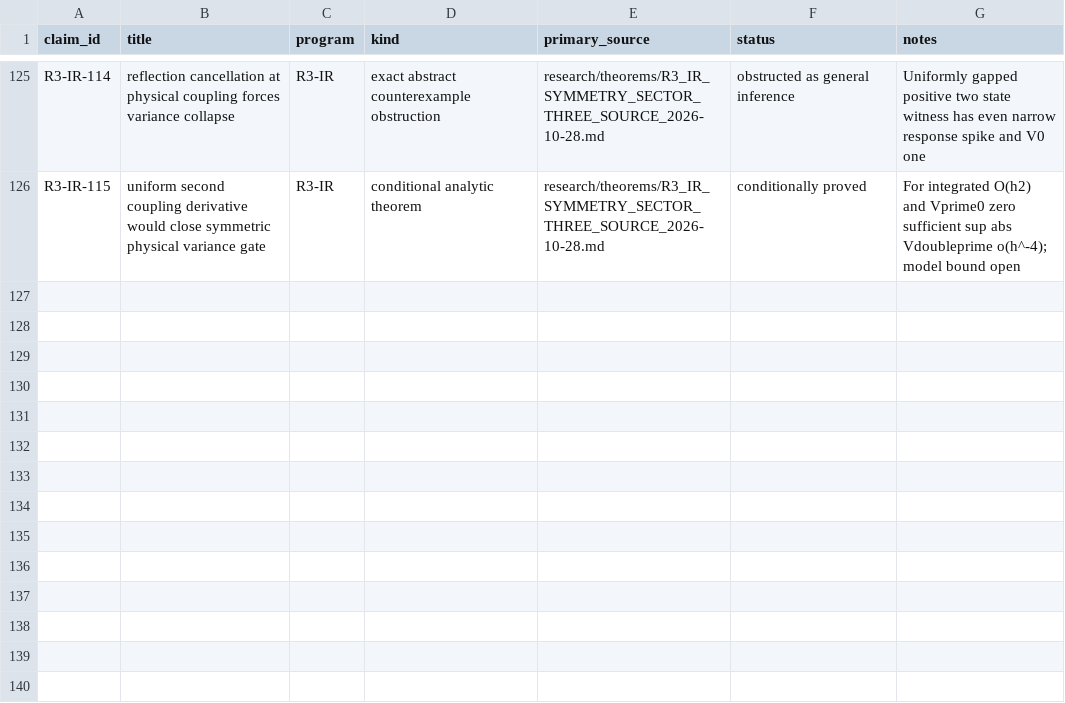
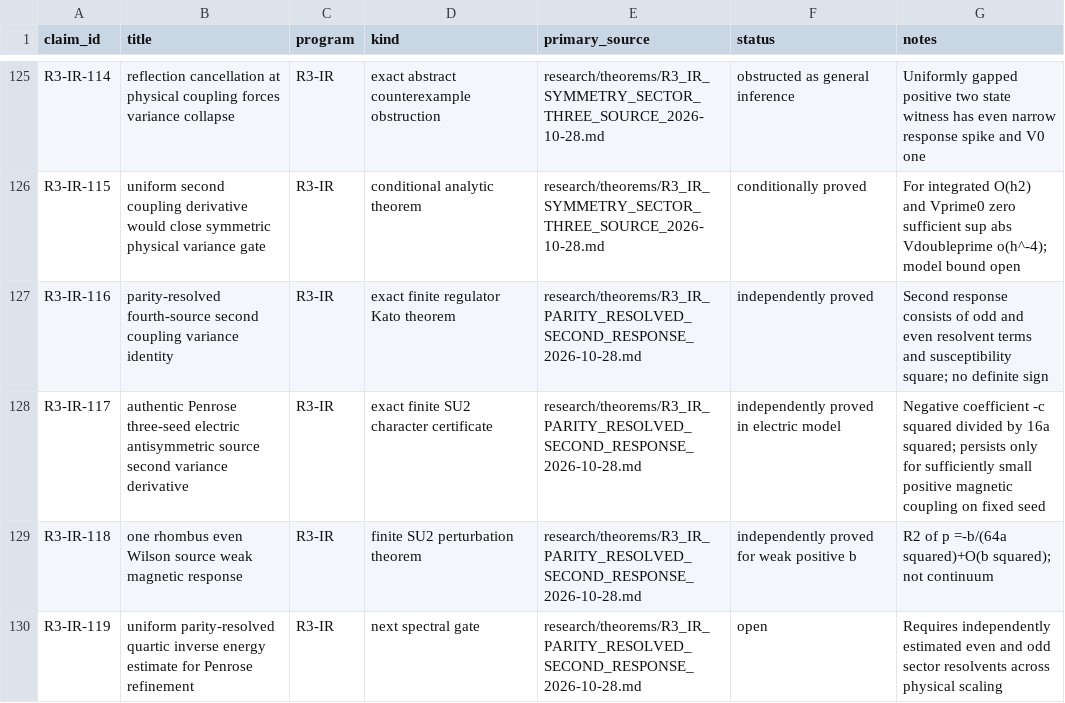
Before and after one commit to syncgravity/Singular-Boundary, a CSV file: research/claims/CLAIM_LEDGER.csv, drawn as a sheet; only a part is shown, gaps mark what is left out.

Commit message:
ledger: record exact parity-resolved second response and genuinely open quartic spectral estimate

```diff
--- a/research/claims/CLAIM_LEDGER.csv
+++ b/research/claims/CLAIM_LEDGER.csv
@@ -126 +126,5 @@ R3-IR-114,reflection cancellation at physical coupling forces variance collapse,
 R3-IR-115,uniform second coupling derivative would close symmetric physical variance gate,R3-IR,conditional analytic theorem,research/theorems/R3_IR_SYMMETRY_SECTOR_THREE_SOURCE_2026-10-28.md,conditionally proved,For integrated O(h2) and Vprime0 zero sufficient sup abs Vdoubleprime o(h^-4); model bound open
+R3-IR-116,parity-resolved fourth-source second coupling variance identity,R3-IR,exact finite regulator Kato theorem,research/theorems/R3_IR_PARITY_RESOLVED_SECOND_RESPONSE_2026-10-28.md,independently proved,Second response consists of odd and even resolvent terms and susceptibility square; no definite sign
+R3-IR-117,authentic Penrose three-seed electric antisymmetric source second variance derivative,R3-IR,exact finite SU2 character certificate,research/theorems/R3_IR_PARITY_RESOLVED_SECOND_RESPONSE_2026-10-28.md,independently proved in electric model,Negative coefficient -c squared divided by 16a squared; persists only for sufficiently small positive magnetic coupling on fixed seed
+R3-IR-118,one rhombus even Wilson source weak magnetic response,R3-IR,finite SU2 perturbation theorem,research/theorems/R3_IR_PARITY_RESOLVED_SECOND_RESPONSE_2026-10-28.md,independently proved for weak positive b,R2 of p =-b/(64a squared)+O(b squared); not continuum
+R3-IR-119,uniform parity-resolved quartic inverse energy estimate for Penrose refinement,R3-IR,next spectral gate,research/theorems/R3_IR_PARITY_RESOLVED_SECOND_RESPONSE_2026-10-28.md,open,Requires independently estimated even and odd sector resolvents across physical scaling
```
